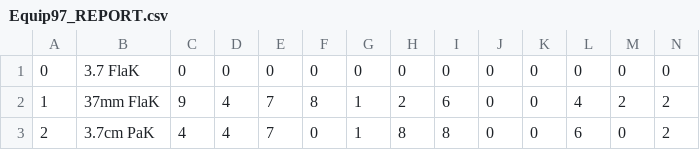
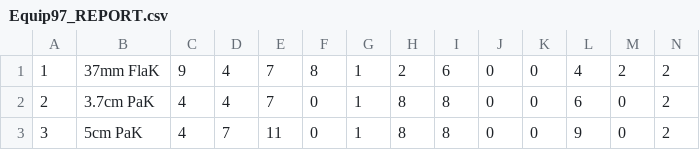
Before and after one commit to nicupavel/openpanzer, a CSV file: tools/equipment/Equip97_REPORT.csv, drawn as a sheet; only a part is shown; the shorter side is filled out with more unchanged rows; rows hold the shown columns only; the diff names each change by its address in the sheet, - before the commit and + after, or states it on an @@ line.

Commit message:
Added equipment-condensed.js file for reduced size Appends variable name when creating the json equipment

```diff
--- a/tools/equipment/Equip97_REPORT.csv
+++ b/tools/equipment/Equip97_REPORT.csv
-row 1: 0 | 3.7 FlaK | 0 | 0 | 0 | 0 | 0 | 0 | 0 | 0 | 0 | 0 | 0 | 0
```
Also changed, not shown: 4 other files.
